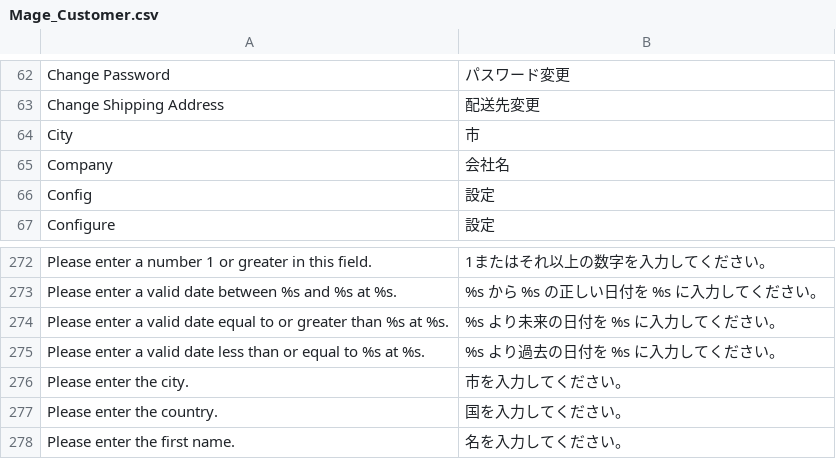
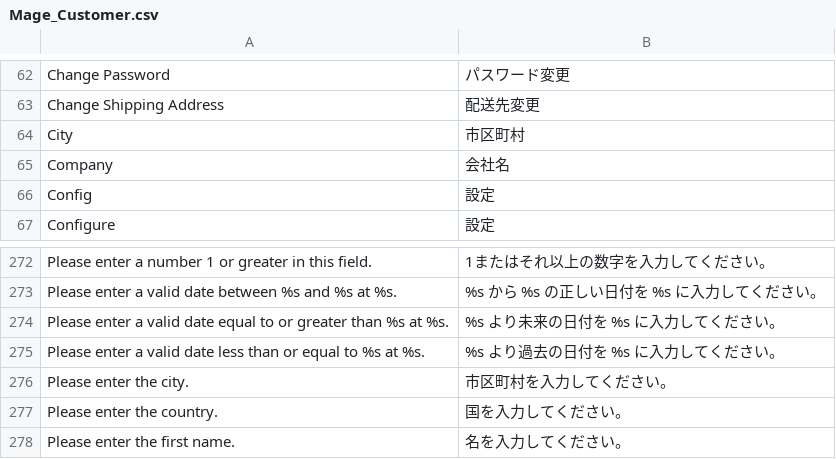
Before and after one commit to HirokazuNishi/Magento-Japanese-Translation, a CSV file: ja_JP/Mage_Customer.csv, drawn as a sheet; only a part is shown, gaps mark what is left out.

Commit message:
modified:   ja_JP/Mage_Checkout.csv 	modified:   ja_JP/Mage_Customer.csv 	modified:   ja_JP/Mage_Paypal.csv 	modified:   ja_JP/Mage_Persistent.csv 	modified:   ja_JP/Mage_Sales.csv 	modified:   ja_JP/Mage_Shipping.csv 	modified:   ja_JP/Mage_XmlConnect.csv

```diff
--- a/ja_JP/Mage_Customer.csv
+++ b/ja_JP/Mage_Customer.csv
@@ -63,3 +63,3 @@
 "Change Shipping Address","配送先変更"
-"City","市"
+"City","市区町村"
 "Company","会社名"
@@ -275,3 +275,3 @@
 "Please enter a valid date less than or equal to %s at %s.","%s より過去の日付を %s に入力してください。"
-"Please enter the city.","市を入力してください。"
+"Please enter the city.","市区町村を入力してください。"
 "Please enter the country.","国を入力してください。"
```
Also changed, not shown: ja_JP/Mage_Checkout.csv, ja_JP/Mage_Paypal.csv, 4 other files.
